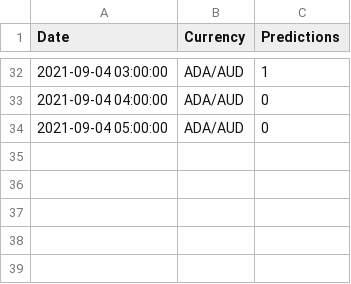
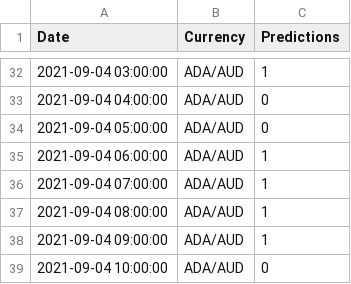
Before and after one commit to HemangLunagaria/project_2_ml_trading, a CSV file: Data_ML_models_training/Resources/ADA-AUD_predictions.csv, drawn as a sheet; only a part is shown, gaps mark what is left out; the diff names each change by its address in the sheet, - before the commit and + after, or states it on an @@ line.

```diff
--- a/Data_ML_models_training/Resources/ADA-AUD_predictions.csv
+++ b/Data_ML_models_training/Resources/ADA-AUD_predictions.csv
+row 35: 2021-09-04 06:00:00 | ADA/AUD | 1
+row 36: 2021-09-04 07:00:00 | ADA/AUD | 1
+row 37: 2021-09-04 08:00:00 | ADA/AUD | 1
+row 38: 2021-09-04 09:00:00 | ADA/AUD | 1
+row 39: 2021-09-04 10:00:00 | ADA/AUD | 0
```
Also changed, not shown: Data_ML_models_training/Resources/BCH-AUD_predictions.csv, Data_ML_models_training/Resources/BTC-AUD_predictions.csv, 5 other files.
